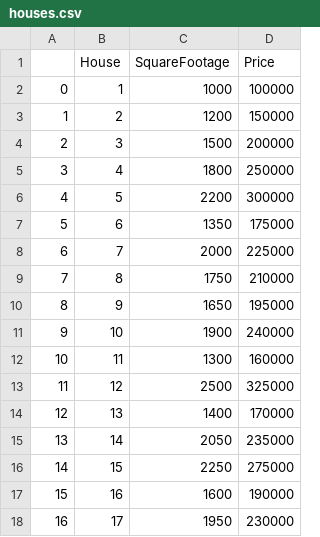
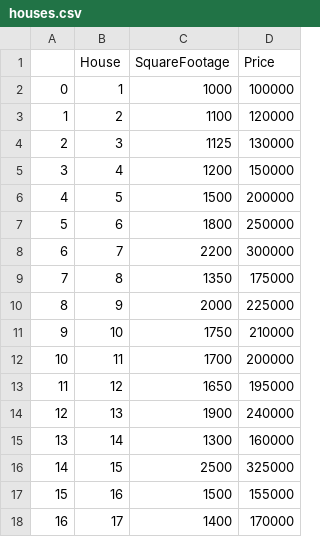
Before and after one commit to Cherpakov-Kirill/MasterML, a CSV file: 1.linear regression/houses.csv, drawn as a sheet; only a part is shown; the diff covers the shown part only.

Commit message:
[1.linear regression] Added some houses

```diff
--- a/1.linear regression/houses.csv
+++ b/1.linear regression/houses.csv
@@ -2,17 +2,17 @@
 0,1,1000,100000
-1,2,1200,150000
-2,3,1500,200000
-3,4,1800,250000
-4,5,2200,300000
-5,6,1350,175000
-6,7,2000,225000
-7,8,1750,210000
-8,9,1650,195000
-9,10,1900,240000
-10,11,1300,160000
-11,12,2500,325000
-12,13,1400,170000
-13,14,2050,235000
-14,15,2250,275000
-15,16,1600,190000
-16,17,1950,230000
+1,2,1100,120000
+2,3,1125,130000
+3,4,1200,150000
+4,5,1500,200000
+5,6,1800,250000
+6,7,2200,300000
+7,8,1350,175000
+8,9,2000,225000
+9,10,1750,210000
+10,11,1700,200000
+11,12,1650,195000
+12,13,1900,240000
+13,14,1300,160000
+14,15,2500,325000
+15,16,1500,155000
+16,17,1400,170000
```
Also changed, not shown: 5 added rows and 6 edited cells elsewhere in this file, 2 other files.
